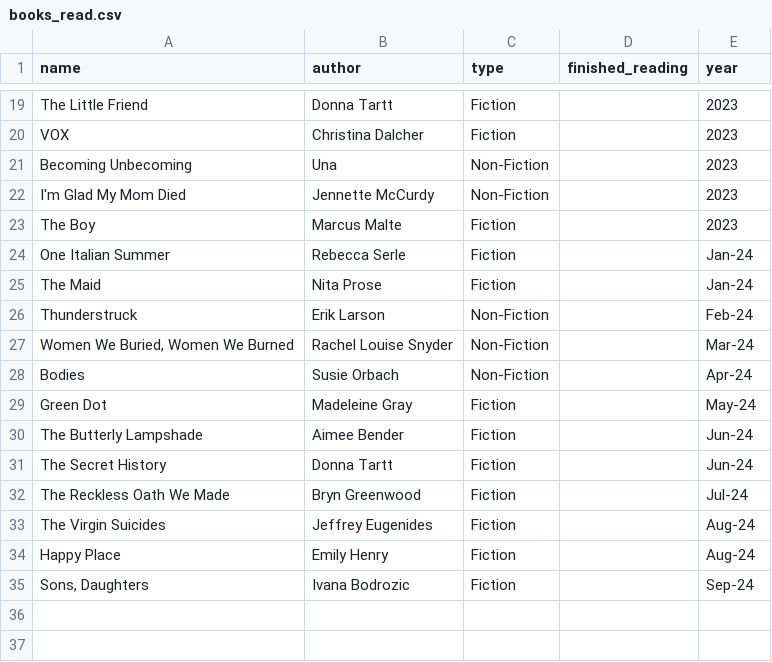
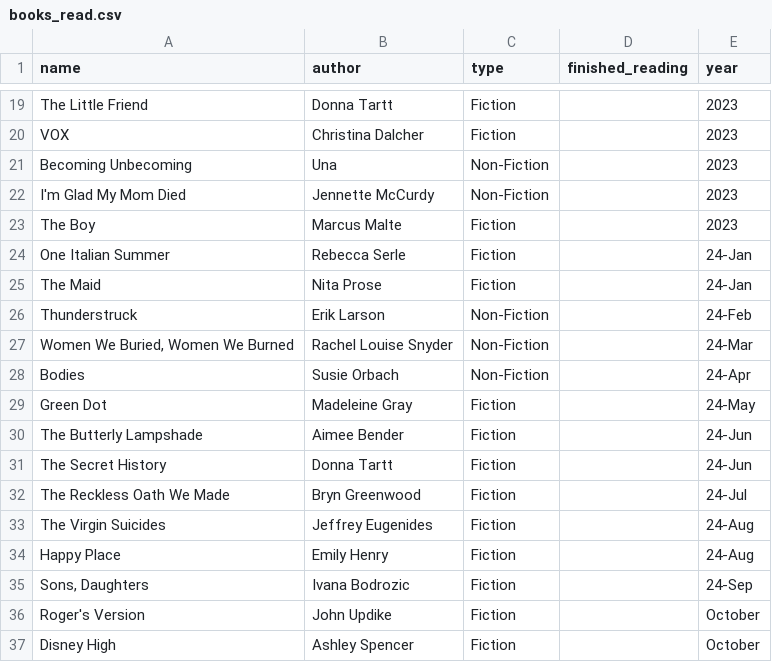
Before and after one commit to abby-pfingsten/personal-website, a CSV file: app/books_read.csv, drawn as a sheet; only a part is shown, gaps mark what is left out.

```diff
--- a/app/books_read.csv
+++ b/app/books_read.csv
@@ -23,13 +23,15 @@ I'm Glad My Mom Died,Jennette McCurdy,Non-Fiction,,2023
 The Boy,Marcus Malte,Fiction,,2023
-One Italian Summer,Rebecca Serle,Fiction,,Jan-24
-The Maid,Nita Prose,Fiction,,Jan-24
-Thunderstruck,Erik Larson,Non-Fiction,,Feb-24
-"Women We Buried, Women We Burned",Rachel Louise Snyder,Non-Fiction,,Mar-24
-Bodies,Susie Orbach,Non-Fiction,,Apr-24
-Green Dot,Madeleine Gray,Fiction,,May-24
-The Butterly Lampshade,Aimee Bender,Fiction,,Jun-24
-The Secret History,Donna Tartt,Fiction,,Jun-24
-The Reckless Oath We Made,Bryn Greenwood,Fiction,,Jul-24
-The Virgin Suicides,Jeffrey Eugenides,Fiction,,Aug-24
-Happy Place,Emily Henry,Fiction,,Aug-24
-"Sons, Daughters",Ivana Bodrozic,Fiction,,Sep-24
+One Italian Summer,Rebecca Serle,Fiction,,24-Jan
+The Maid,Nita Prose,Fiction,,24-Jan
+Thunderstruck,Erik Larson,Non-Fiction,,24-Feb
+"Women We Buried, Women We Burned",Rachel Louise Snyder,Non-Fiction,,24-Mar
+Bodies,Susie Orbach,Non-Fiction,,24-Apr
+Green Dot,Madeleine Gray,Fiction,,24-May
+The Butterly Lampshade,Aimee Bender,Fiction,,24-Jun
+The Secret History,Donna Tartt,Fiction,,24-Jun
+The Reckless Oath We Made,Bryn Greenwood,Fiction,,24-Jul
+The Virgin Suicides,Jeffrey Eugenides,Fiction,,24-Aug
+Happy Place,Emily Henry,Fiction,,24-Aug
+"Sons, Daughters",Ivana Bodrozic,Fiction,,24-Sep
+Roger's Version,John Updike,Fiction,,October
+Disney High,Ashley Spencer,Fiction,,October
```
Also changed, not shown: 1 other file.
